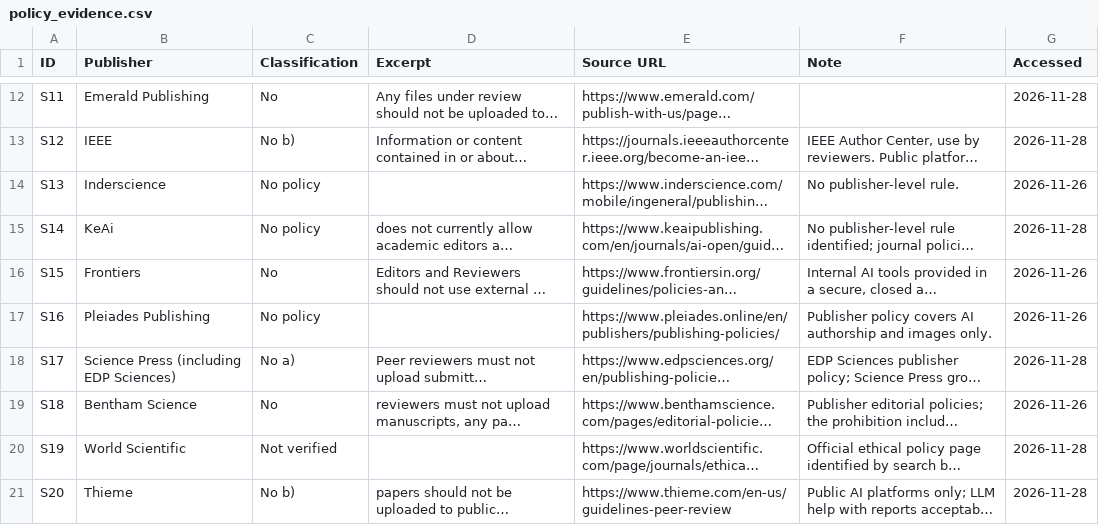
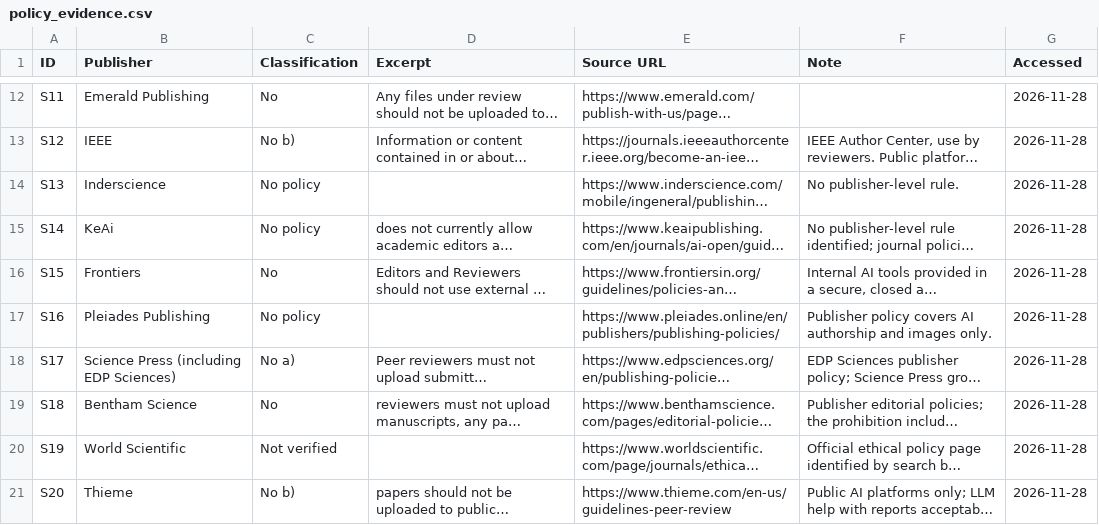
Before and after one commit to egkim68/top20-publisher-ai-policies, a CSV file: policy_evidence.csv, drawn as a sheet; only a part is shown, gaps mark what is left out; long unchanged cells end in …; the diff names each change by its address in the sheet, - before the commit and + after, or states it on an @@ line.

```diff
--- a/policy_evidence.csv
+++ b/policy_evidence.csv
-G14 (Accessed): 2026-11-26
+G14 (Accessed): 2026-11-28
-G16:G17 (Accessed): 2026-11-26
+G16:G17 (Accessed): 2026-11-28
-G19 (Accessed): 2026-11-26
+G19 (Accessed): 2026-11-28
```
